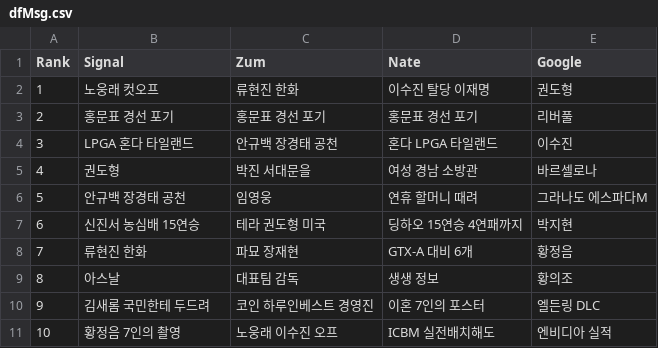
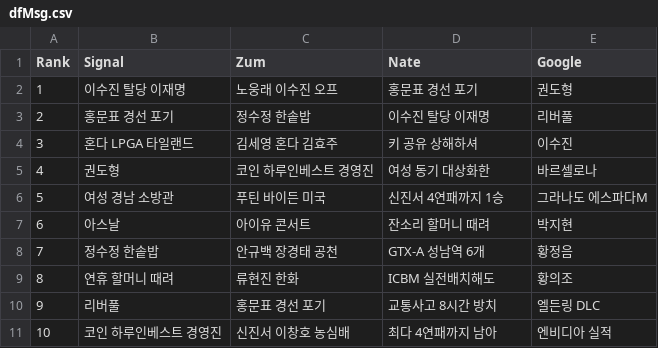
Before and after one commit to TrackerIssues/0301_TeleCollectData, a CSV file: dfMsg.csv, drawn as a sheet.

```diff
--- a/dfMsg.csv
+++ b/dfMsg.csv
@@ -1,11 +1,11 @@
 Rank,Signal,Zum,Nate,Google
-1,노웅래 컷오프,류현진 한화,이수진 탈당 이재명,권도형
-2,홍문표 경선 포기,홍문표 경선 포기,홍문표 경선 포기,리버풀
-3,LPGA 혼다 타일랜드,안규백 장경태 공천,혼다 LPGA 타일랜드,이수진
-4,권도형,박진 서대문을,여성 경남 소방관,바르셀로나
-5,안규백 장경태 공천,임영웅,연휴 할머니 때려,그라나도 에스파다M
-6,신진서 농심배 15연승,테라 권도형 미국,딩하오 15연승 4연패까지,박지현
-7,류현진 한화,파묘 장재현,GTX-A 대비 6개,황정음
-8,아스날,대표팀 감독,생생 정보,황의조
-9,김새롬 국민한테 두드려,코인 하루인베스트 경영진,이혼 7인의 포스터,엘든링 DLC
-10,황정음 7인의 촬영,노웅래 이수진 오프,ICBM 실전배치해도,엔비디아 실적
+1,이수진 탈당 이재명,노웅래 이수진 오프,홍문표 경선 포기,권도형
+2,홍문표 경선 포기,정수정 한솥밥,이수진 탈당 이재명,리버풀
+3,혼다 LPGA 타일랜드,김세영 혼다 김효주,키 공유 상해하셔,이수진
+4,권도형,코인 하루인베스트 경영진,여성 동기 대상화한,바르셀로나
+5,여성 경남 소방관,푸틴 바이든 미국,신진서 4연패까지 1승,그라나도 에스파다M
+6,아스날,아이유 콘서트,잔소리 할머니 때려,박지현
+7,정수정 한솥밥,안규백 장경태 공천,GTX-A 성남역 6개,황정음
+8,연휴 할머니 때려,류현진 한화,ICBM 실전배치해도,황의조
+9,리버풀,홍문표 경선 포기,교통사고 8시간 방치,엘든링 DLC
+10,코인 하루인베스트 경영진,신진서 이창호 농심배,최다 4연패까지 남아,엔비디아 실적
```
Also changed, not shown: dfKeyWord.csv.
